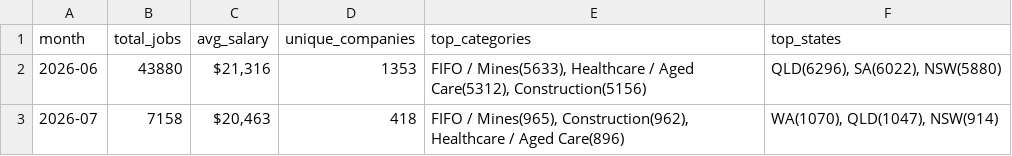
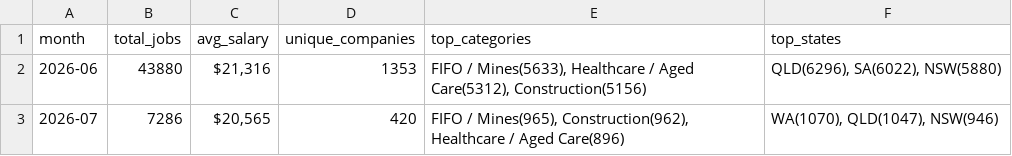
Before and after one commit to picaaart/Seekscrapper, a CSV file: data/monthly_trends.csv, drawn as a sheet.

```diff
--- a/data/monthly_trends.csv
+++ b/data/monthly_trends.csv
@@ -2,2 +2,2 @@ month,total_jobs,avg_salary,unique_companies,top_categories,top_states
 2026-06,43880,"$21,316",1353,"FIFO / Mines(5633), Healthcare / Aged Care(5312), Construction(5156)","QLD(6296), SA(6022), NSW(5880)"
-2026-07,7158,"$20,463",418,"FIFO / Mines(965), Construction(962), Healthcare / Aged Care(896)","WA(1070), QLD(1047), NSW(914)"
+2026-07,7286,"$20,565",420,"FIFO / Mines(965), Construction(962), Healthcare / Aged Care(896)","WA(1070), QLD(1047), NSW(946)"
```
Also changed, not shown: data/category_stats.csv, data/company_stats.csv, 4 other files.
